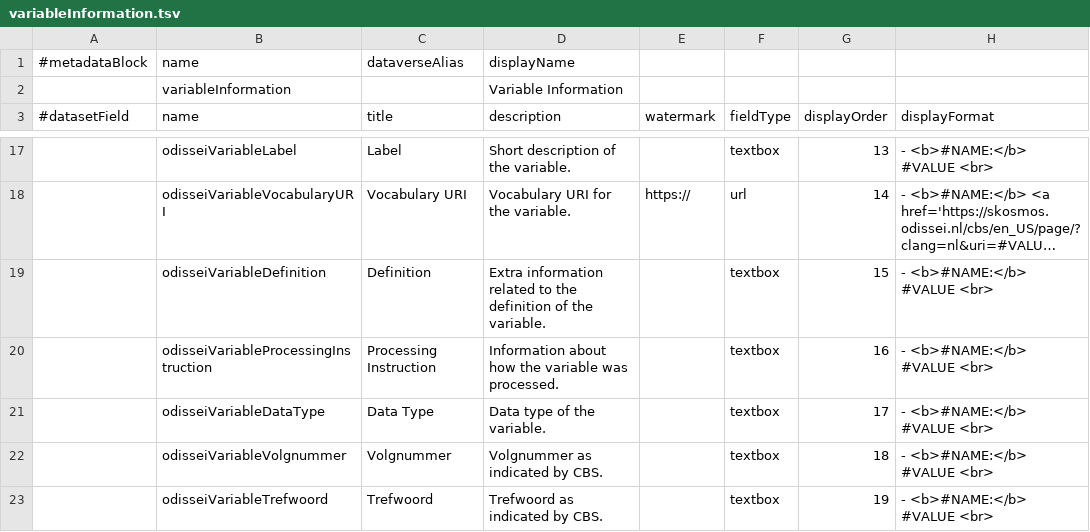
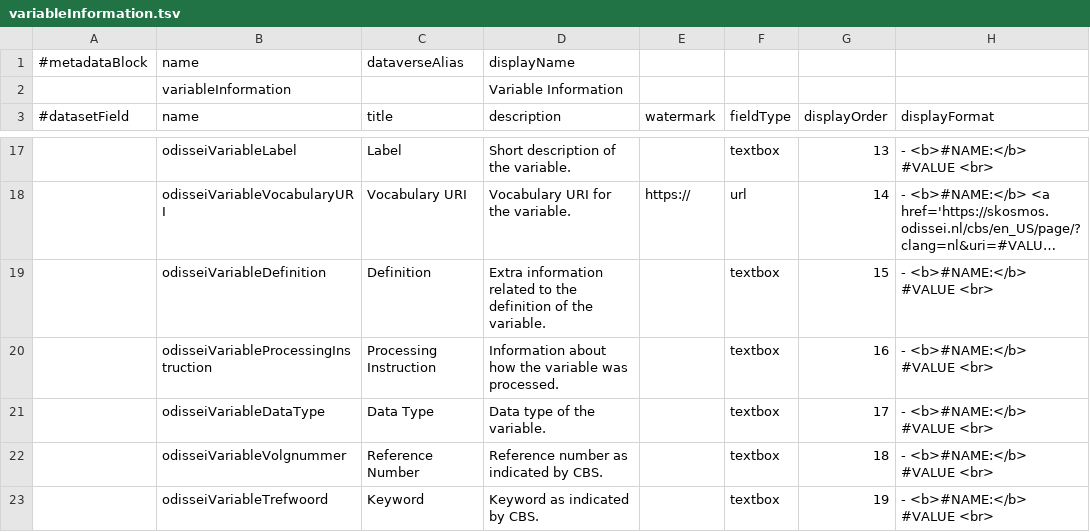
Before and after one commit to odissei-data/Custom-Metadata-Blocks, a TSV file: tsv_files/variableInformation.tsv, drawn as a sheet; only a part is shown, gaps mark what is left out; long unchanged cells end in …; the diff names each change by its address in the sheet, - before the commit and + after, or states it on an @@ line.

Commit message:
Update variableInformation.tsv

```diff
--- a/tsv_files/variableInformation.tsv
+++ b/tsv_files/variableInformation.tsv
-C22 (title): Volgnummer
+C22 (title): Reference Number
-D22 (description): Volgnummer as indicated by CBS.
+D22 (description): Reference number as indicated by CBS.
-C23 (title): Trefwoord
+C23 (title): Keyword
-D23 (description): Trefwoord as indicated by CBS.
+D23 (description): Keyword as indicated by CBS.
```
